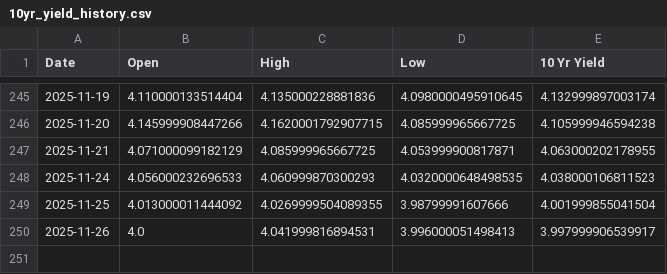
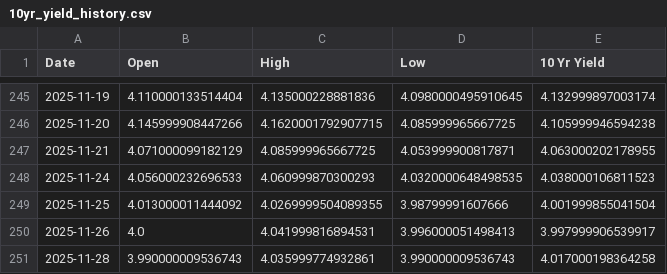
Before and after one commit to housetyler/yahoofinance_USTreasuryYeilds, a CSV file: 10yr_yield_history.csv, drawn as a sheet; only a part is shown, gaps mark what is left out; the diff names each change by its address in the sheet, - before the commit and + after, or states it on an @@ line.

```diff
--- a/10yr_yield_history.csv
+++ b/10yr_yield_history.csv
+row 251: 2025-11-28 | 3.990000009536743 | 4.035999774932861 | 3.990000009536743 | 4.017000198364258
```
